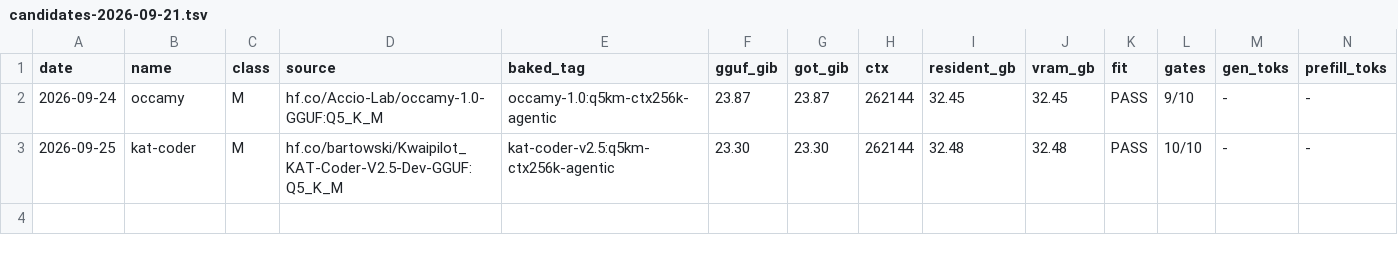
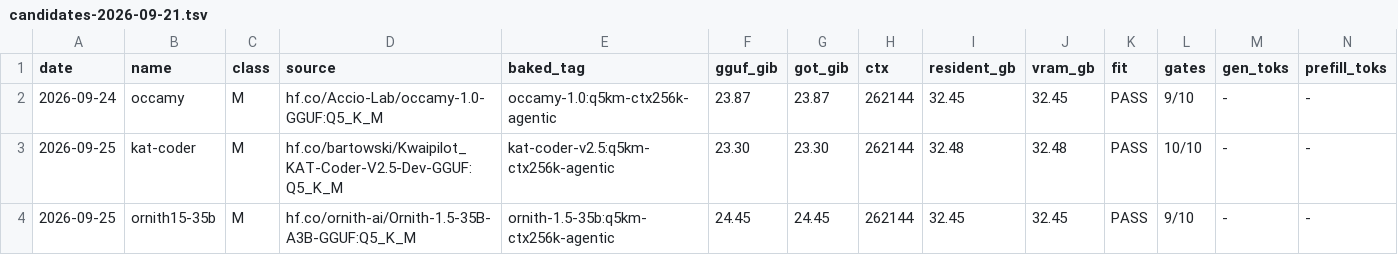
Before and after one commit to marcelpetrick/codingWithGPT, a TSV file: ollamaClaudeCode_v4_tielCoder/results/candidates-2026-09-21.tsv, drawn as a sheet; only a part is shown; rows hold the shown columns only; the diff names each change by its address in the sheet, - before the commit and + after, or states it on an @@ line.

```diff
--- a/ollamaClaudeCode_v4_tielCoder/results/candidates-2026-09-21.tsv
+++ b/ollamaClaudeCode_v4_tielCoder/results/candidates-2026-09-21.tsv
+row 4: 2026-09-25 | ornith15-35b | M | hf.co/ornith-ai/Ornith-1.5-35B-A3B-GGUF:Q5_K_M | ornith-1.5-35b:q5km-ctx256k-agentic | 24.45 | 24.45 | 262144 | 32.45 | 32.45 | PASS | 9/10 | - | -
```
Also changed, not shown: ollamaClaudeCode_v4_tielCoder/results/cc-session.tsv, ollamaClaudeCode_v4_tielCoder/results/tokrate.tsv, 2 other files.
